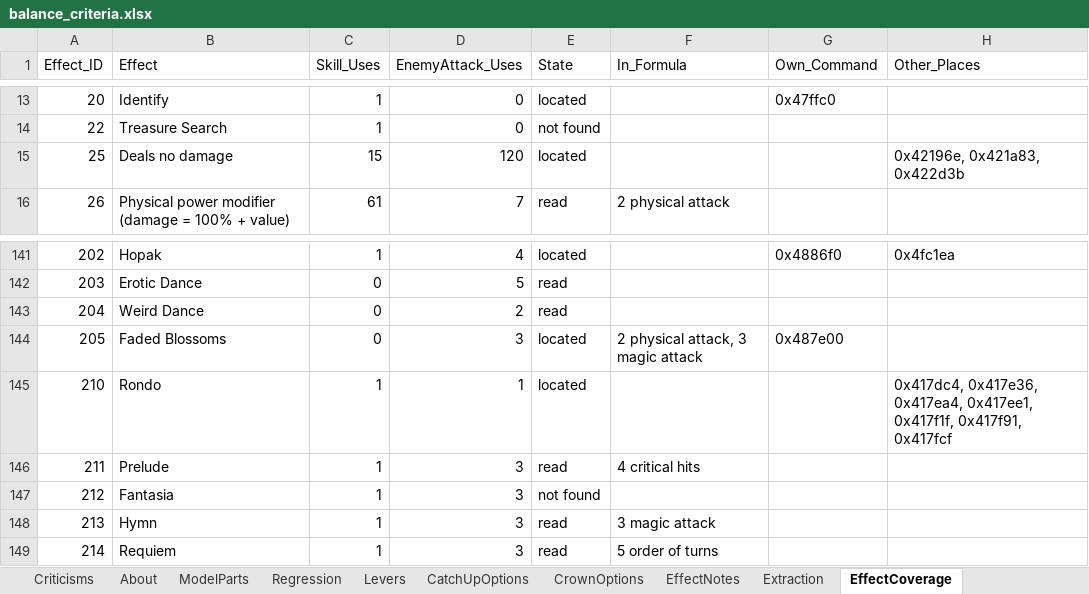
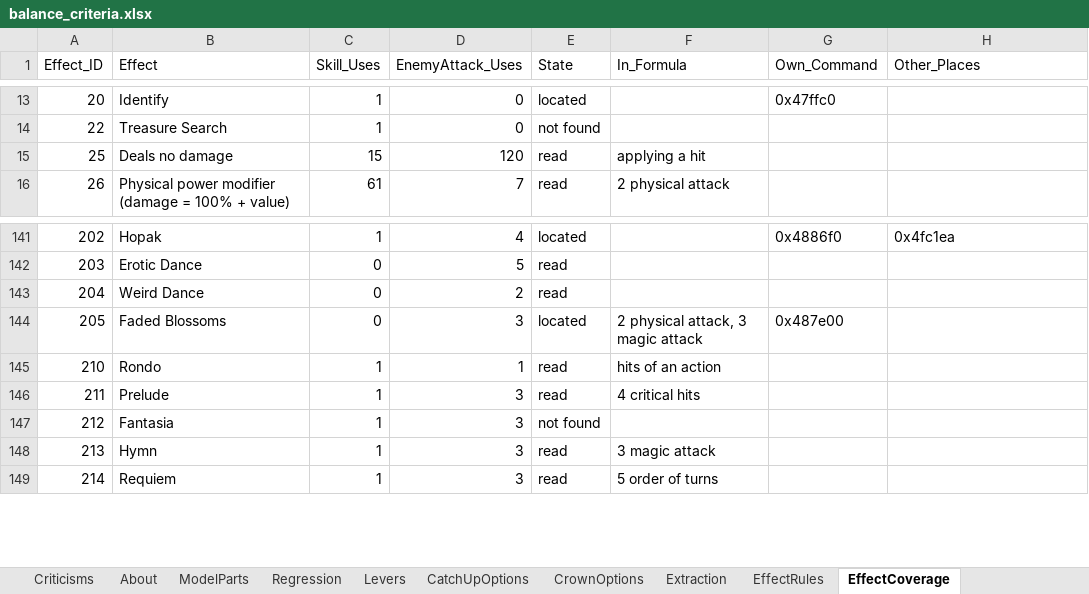
Before and after one commit to Asaad-E/DungeonTravelers_2_2_qol_balance_mod, an Excel workbook: mod_project/data_tables/balance_criteria.xlsx, sheet EffectCoverage, drawn as a sheet; only a part is shown, gaps mark what is left out; values as stored, in another font and other column widths than the file's, no borders; the diff covers the shown part only; the diff names each change by its address in the sheet, - before the commit and + after, or states it on an @@ line.

Commit message:
feat: effect rules sheet started (hit counts, hit application)
effect rules sheet started (hit counts, hit application); digest and
context tools

```diff
--- a/mod_project/data_tables/balance_criteria.xlsx (sheet EffectCoverage)
+++ b/mod_project/data_tables/balance_criteria.xlsx (sheet EffectCoverage)
-sheet tab: EffectNotes
+sheet tab: EffectRules
-E15 (State): located
+E15 (State): read
-F15 (In_Formula): (empty)
+F15 (In_Formula): applying a hit
-H15 (Other_Places): 0x42196e, 0x421a83, 0x422d3b
+H15 (Other_Places): (empty)
-E145 (State): located
+E145 (State): read
-F145 (In_Formula): (empty)
+F145 (In_Formula): hits of an action
-H145 (Other_Places): 0x417dc4, 0x417e36, 0x417ea4, 0x417ee1, 0x417f1f, 0x417f91, 0x417fcf
+H145 (Other_Places): (empty)
```
Also changed, not shown: 90 edited cells elsewhere in this sheet, 5 other files.
